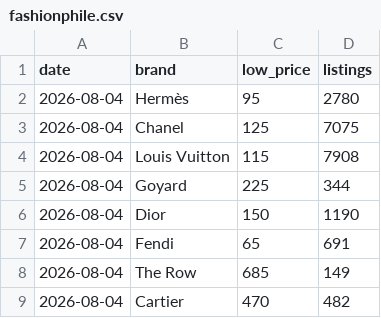
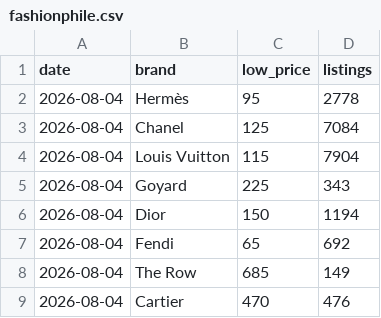
Before and after one commit to elibarzvi/demand-desk, a CSV file: data/exports/fashionphile.csv, drawn as a sheet.

```diff
--- a/data/exports/fashionphile.csv
+++ b/data/exports/fashionphile.csv
@@ -1,9 +1,9 @@
 date,brand,low_price,listings
-2026-08-04,Hermès,95,2780
-2026-08-04,Chanel,125,7075
-2026-08-04,Louis Vuitton,115,7908
-2026-08-04,Goyard,225,344
-2026-08-04,Dior,150,1190
-2026-08-04,Fendi,65,691
+2026-08-04,Hermès,95,2778
+2026-08-04,Chanel,125,7084
+2026-08-04,Louis Vuitton,115,7904
+2026-08-04,Goyard,225,343
+2026-08-04,Dior,150,1194
+2026-08-04,Fendi,65,692
 2026-08-04,The Row,685,149
-2026-08-04,Cartier,470,482
+2026-08-04,Cartier,470,476
```
Also changed, not shown: 2 other files.
